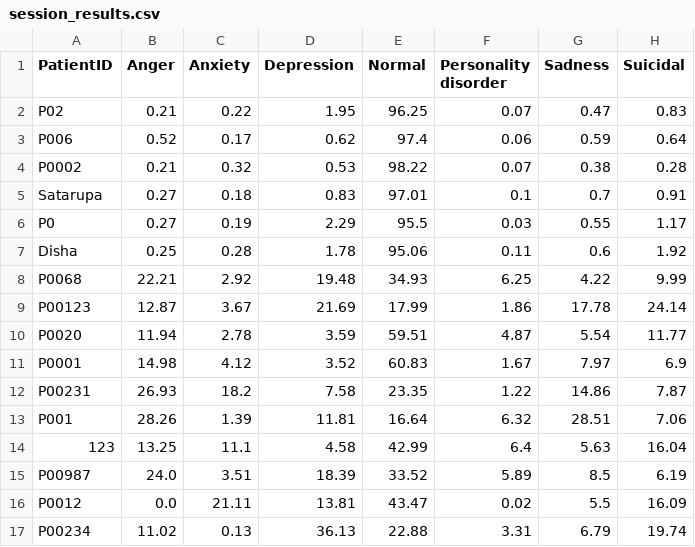
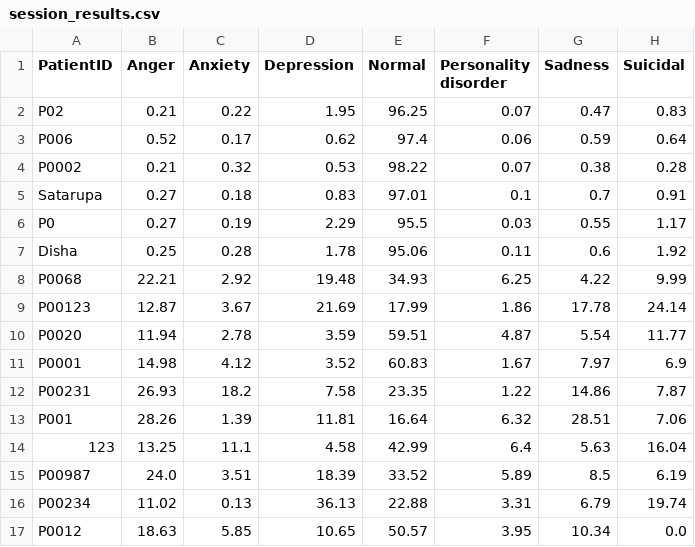
Before and after one commit to Sutanu-59/Emotion_Analysis, a CSV file: data/session_results.csv, drawn as a sheet; removed rows and columns are numbered as before the commit, all else as after; the diff names each change by its address in the sheet, - before the commit and + after, or states it on an @@ line.

Commit message:
Update session results from Streamlit app

```diff
--- a/data/session_results.csv
+++ b/data/session_results.csv
-row 16: P0012 | 0.0 | 21.11 | 13.81 | 43.47 | 0.02 | 5.5 | 16.09
+row 17: P0012 | 18.63 | 5.85 | 10.65 | 50.57 | 3.95 | 10.34 | 0.0
```
